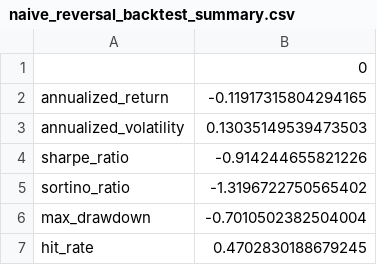
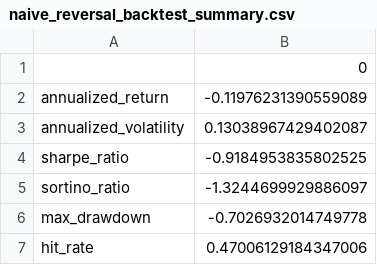
Before and after one commit to BehroozKhalilloo/quant-alpha-research, a CSV file: data/processed/naive_reversal_backtest_summary.csv, drawn as a sheet.

```diff
--- a/data/processed/naive_reversal_backtest_summary.csv
+++ b/data/processed/naive_reversal_backtest_summary.csv
@@ -1,7 +1,7 @@
 ,0
-annualized_return,-0.11917315804294165
-annualized_volatility,0.13035149539473503
-sharpe_ratio,-0.914244655821226
-sortino_ratio,-1.3196722750565402
-max_drawdown,-0.7010502382504004
-hit_rate,0.4702830188679245
+annualized_return,-0.11976231390559089
+annualized_volatility,0.13038967429402087
+sharpe_ratio,-0.9184953835802525
+sortino_ratio,-1.3244699929886097
+max_drawdown,-0.7026932014749778
+hit_rate,0.47006129184347006
```
Also changed, not shown: data/processed/beta_exposure.csv, data/processed/concentration.csv, 25 other files.
